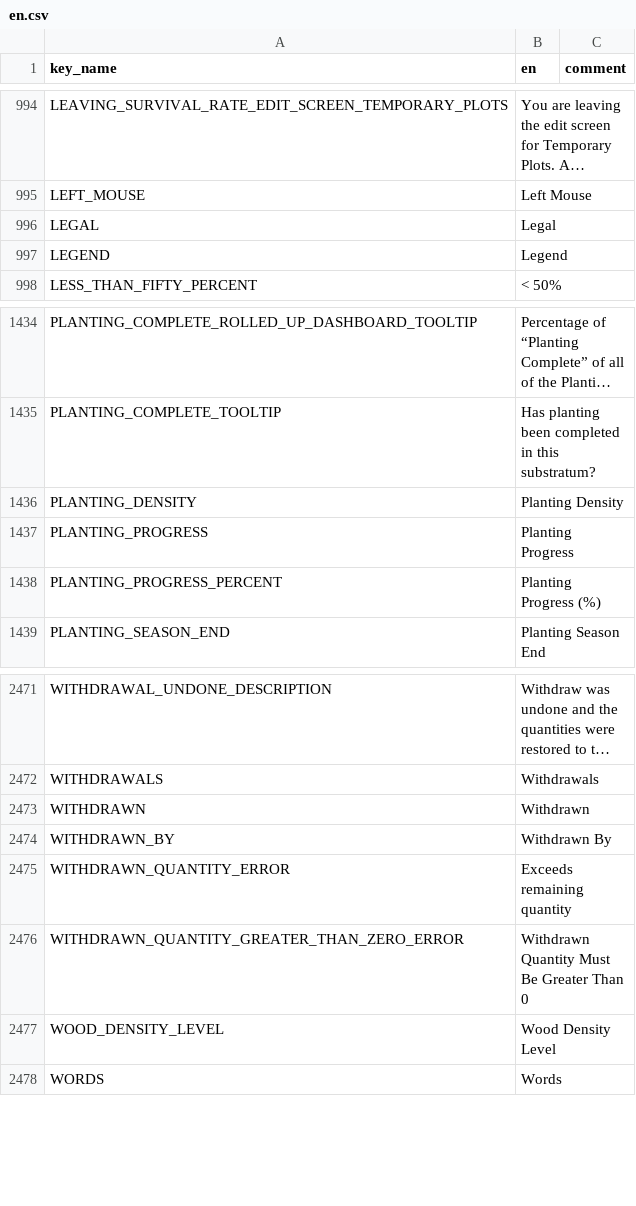
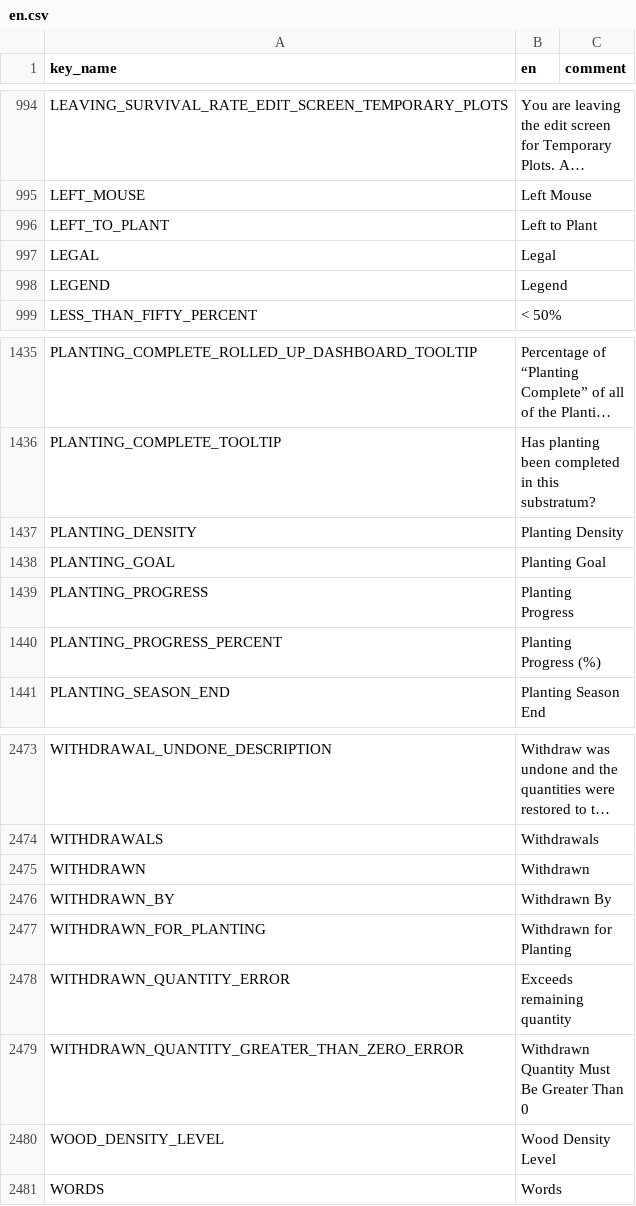
Before and after one commit to terraware/terraware-web, a CSV file: src/strings/csv/en.csv, drawn as a sheet; only a part is shown, gaps mark what is left out; long unchanged cells end in …; the diff names each change by its address in the sheet, - before the commit and + after, or states it on an @@ line.

```diff
--- a/src/strings/csv/en.csv
+++ b/src/strings/csv/en.csv
+row 996: LEFT_TO_PLANT | Left to Plant
+row 1438: PLANTING_GOAL | Planting Goal
+row 2477: WITHDRAWN_FOR_PLANTING | Withdrawn for Planting
```
Also changed, not shown: src/strings/csv/es.csv, src/strings/csv/fr.csv, 6 other files.
